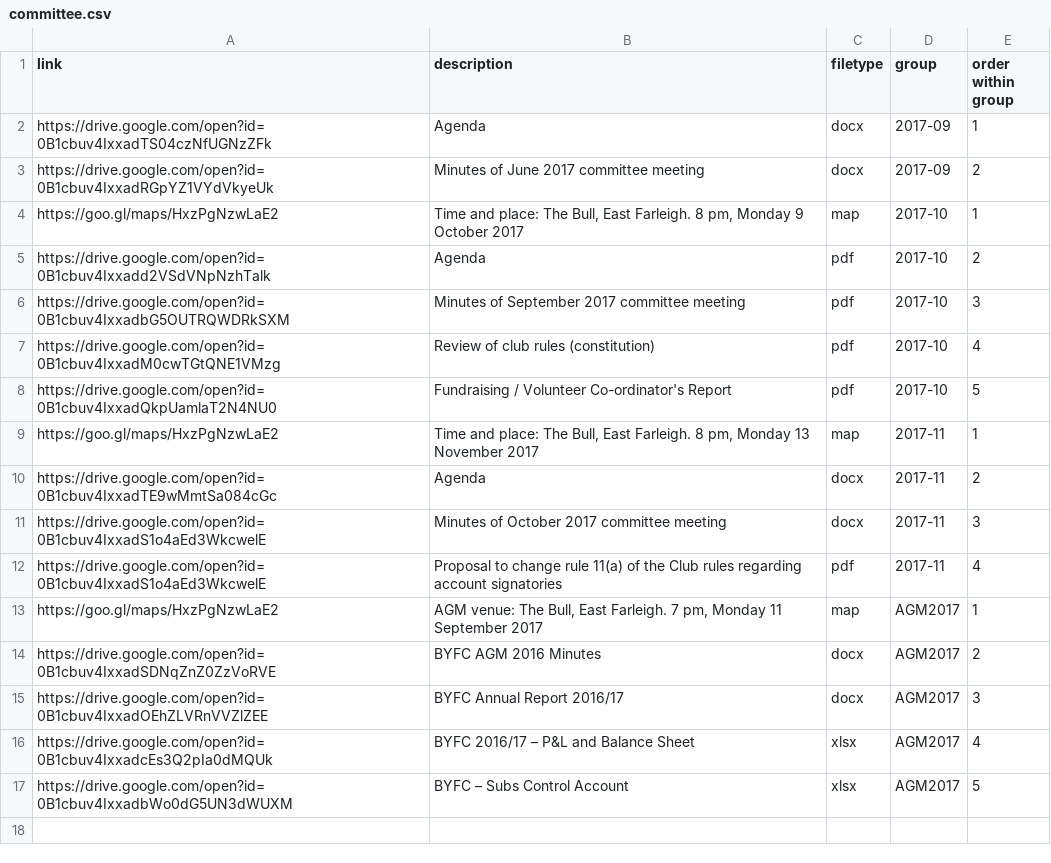
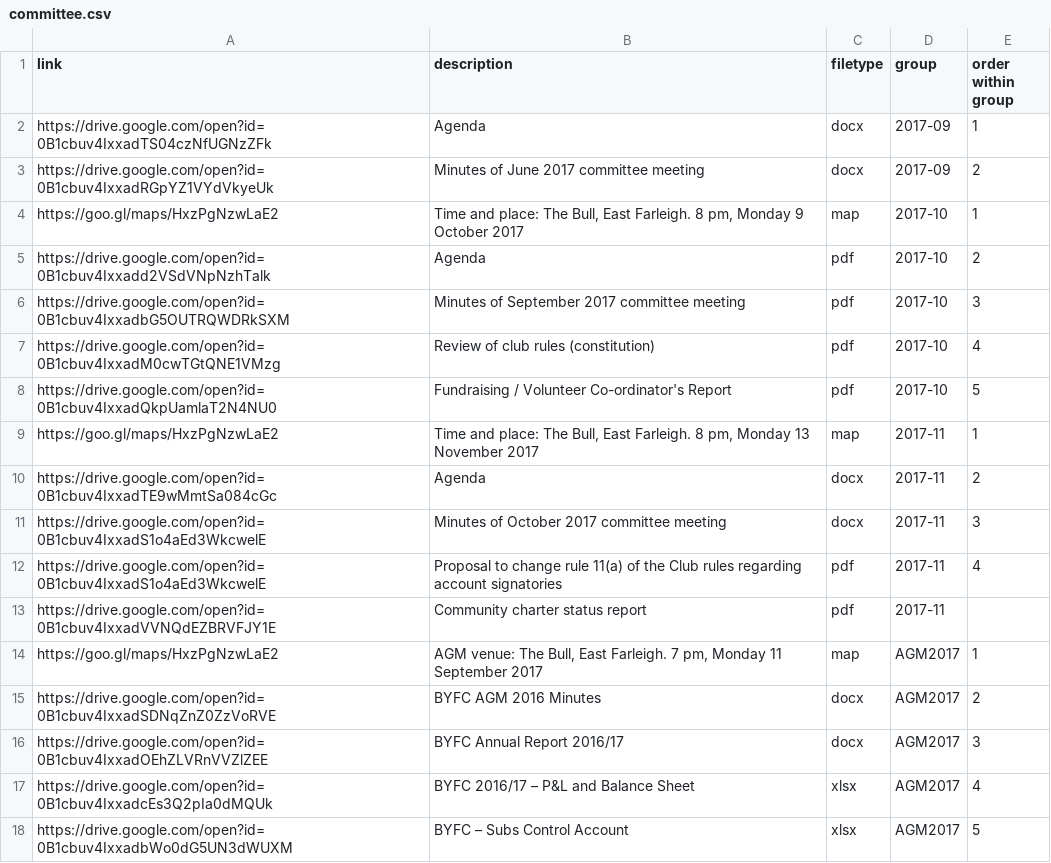
Before and after one commit to Pam-BYFC/BYFC.github.io, a CSV file: _data/committee.csv, drawn as a sheet; the diff names each change by its address in the sheet, - before the commit and + after, or states it on an @@ line.

Commit message:
Added community charter status report to november committee

```diff
--- a/_data/committee.csv
+++ b/_data/committee.csv
+row 13: https://drive.google.com/open?id=0B1cbuv4IxxadVVNQdEZBRVFJY1E | Community charter status report | pdf | 2017-11
```
